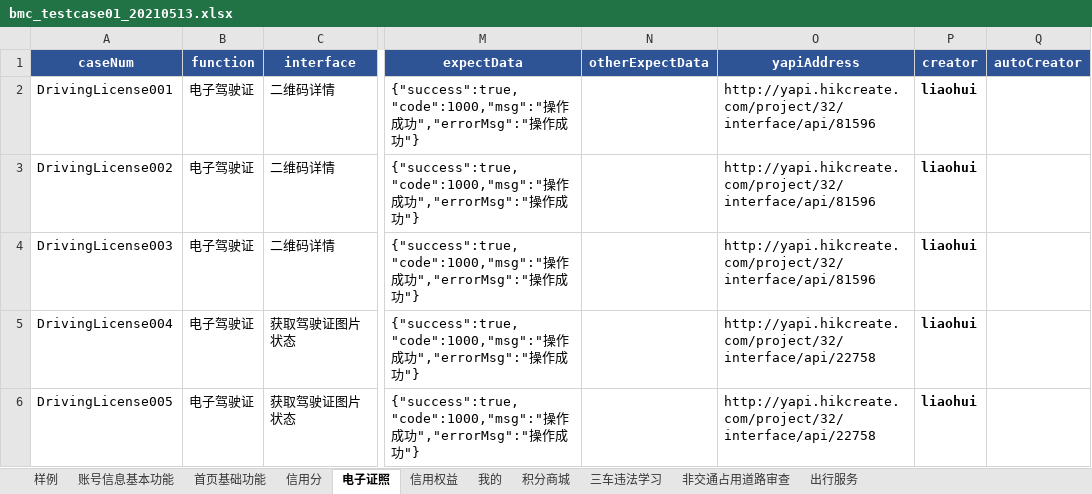
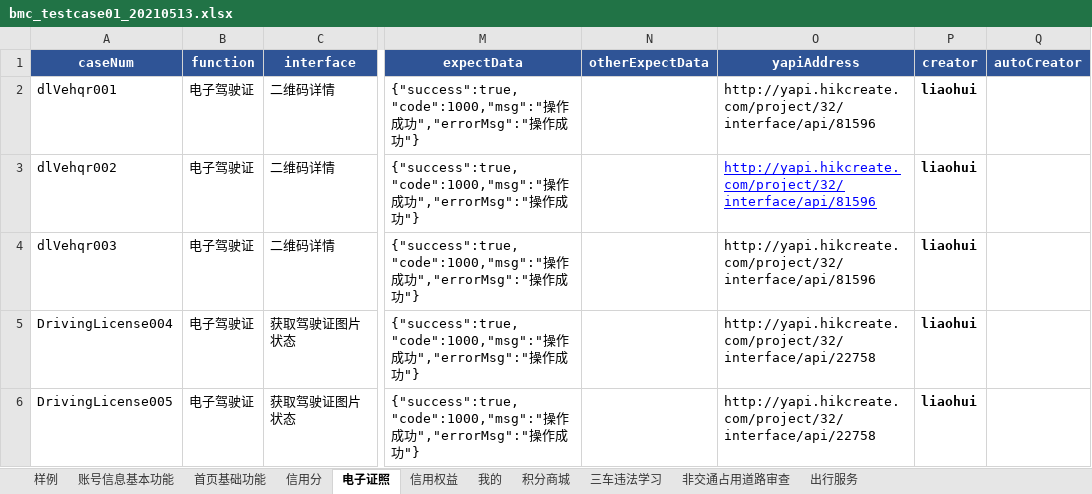
Before and after one commit to wuqi2019/InterfaceAutoTest, an Excel workbook: test_case_data/bmc/bmc_testcase01_20210513.xlsx, sheet 电子证照, drawn as a sheet; only a part is shown, gaps mark what is left out; values as stored, in another font and other column widths than the file's, no borders; the diff names each change by its address in the sheet, - before the commit and + after, or states it on an @@ line.

```diff
--- a/test_case_data/bmc/bmc_testcase01_20210513.xlsx (sheet 电子证照)
+++ b/test_case_data/bmc/bmc_testcase01_20210513.xlsx (sheet 电子证照)
-A2 (caseNum): DrivingLicense001
+A2 (caseNum): dlVehqr001
-A3 (caseNum): DrivingLicense002
+A3 (caseNum): dlVehqr002
@@ O3 underline: off → on, text colour: black → #0000FF @@
-A4 (caseNum): DrivingLicense003
+A4 (caseNum): dlVehqr003
```
Also changed, not shown: 2 other files.
